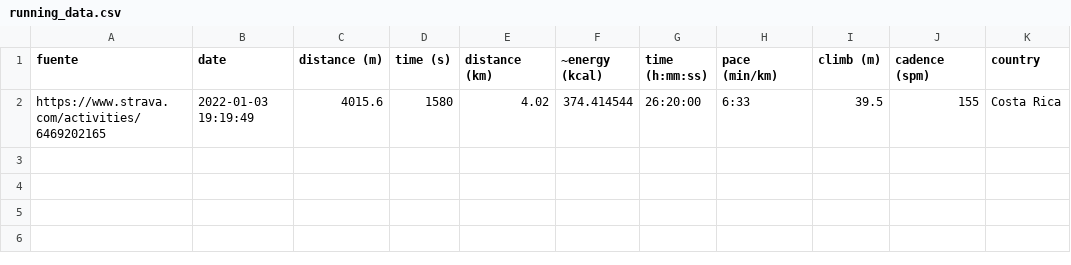
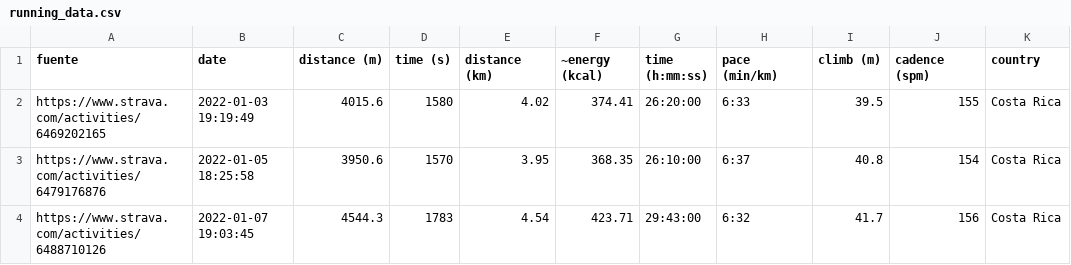
Before and after one commit to eguevaralopez/eguevaralopez.github.io, a CSV file: _data/running_data.csv, drawn as a sheet.

Commit message:
running, semana1

```diff
--- a/_data/running_data.csv
+++ b/_data/running_data.csv
@@ -1,2 +1,4 @@
 fuente,date,distance (m),time (s),distance (km),~energy (kcal),time (h:mm:ss),pace (min/km) ,climb (m),cadence (spm),country
-https://www.strava.com/activities/6469202165,2022-01-03 19:19:49,4015.6,1580,4.02,374.414544,26:20:00,6:33,39.5,155,Costa Rica
+https://www.strava.com/activities/6469202165,2022-01-03 19:19:49,4015.6,1580,4.02,374.41,26:20:00,6:33,39.5,155,Costa Rica
+https://www.strava.com/activities/6479176876,2022-01-05 18:25:58,3950.6,1570,3.95,368.35,26:10:00,6:37,40.8,154,Costa Rica
+https://www.strava.com/activities/6488710126,2022-01-07 19:03:45,4544.3,1783,4.54,423.71,29:43:00,6:32,41.7,156,Costa Rica
```
Also changed, not shown: _data/dailymilesque_stats.csv, 2 other files.
